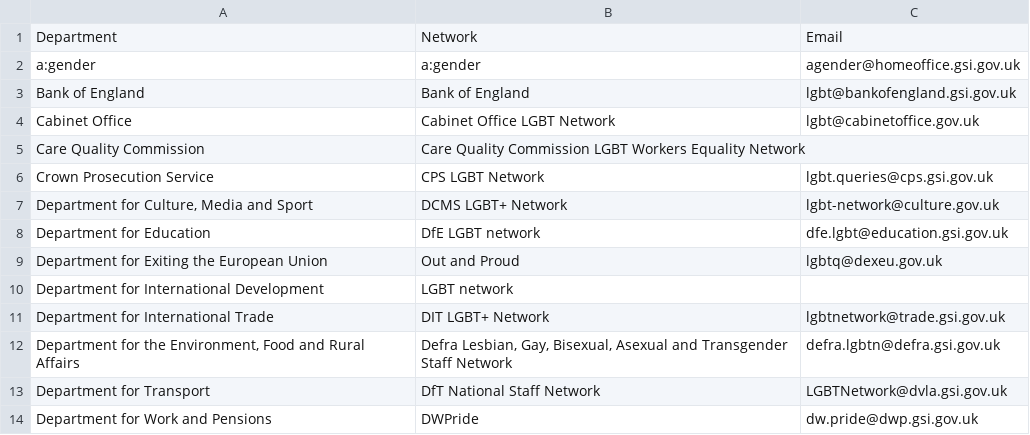
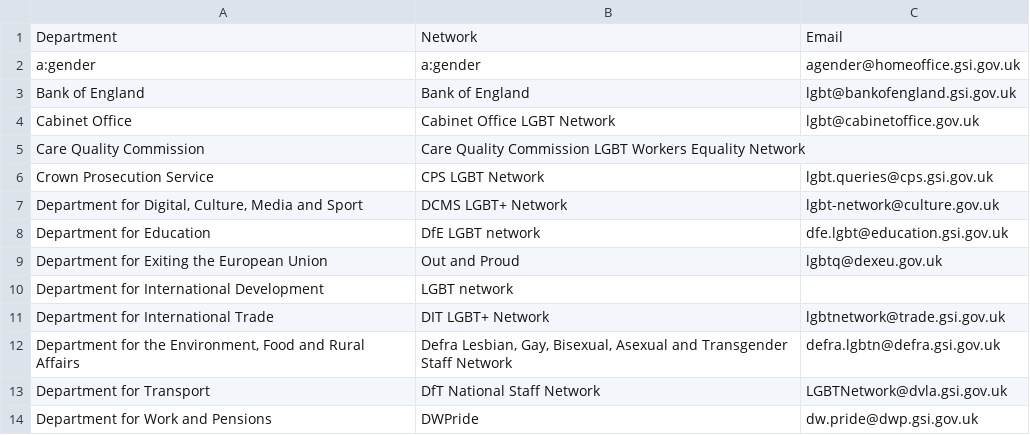
Before and after one commit to theseanything/civilservicelgbt.github.io, a CSV file: _data/networks.csv, drawn as a sheet; only a part is shown.

Commit message:
Correct DCMS to DDCMS

```diff
--- a/_data/networks.csv
+++ b/_data/networks.csv
@@ -6,3 +6,3 @@ Care Quality Commission,Care Quality Commission LGBT Workers Equality Network,
 Crown Prosecution Service,CPS LGBT Network,lgbt.queries@cps.gsi.gov.uk
-"Department for Culture, Media and Sport",DCMS LGBT+ Network,lgbt-network@culture.gov.uk
+"Department for Digital, Culture, Media and Sport",DCMS LGBT+ Network,lgbt-network@culture.gov.uk
 Department for Education,DfE LGBT network,dfe.lgbt@education.gsi.gov.uk
```
